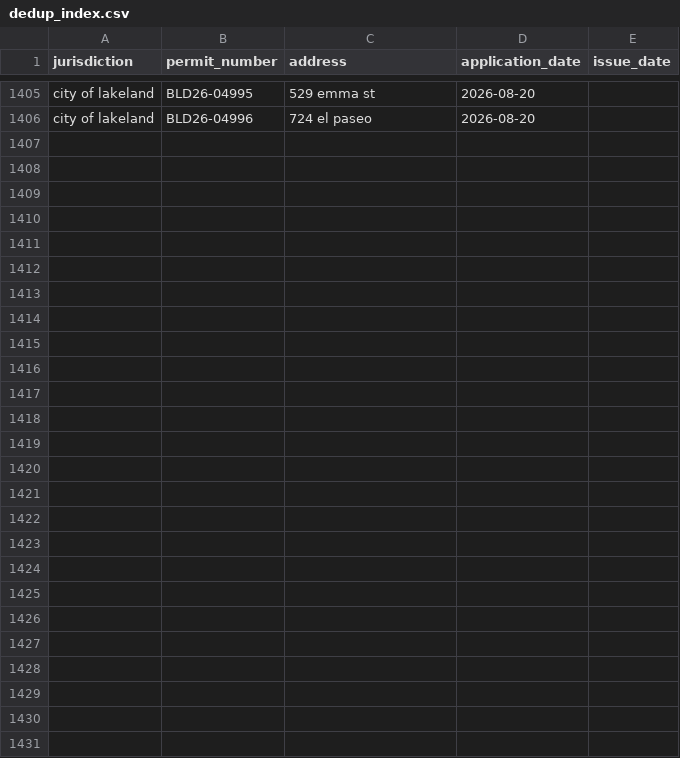
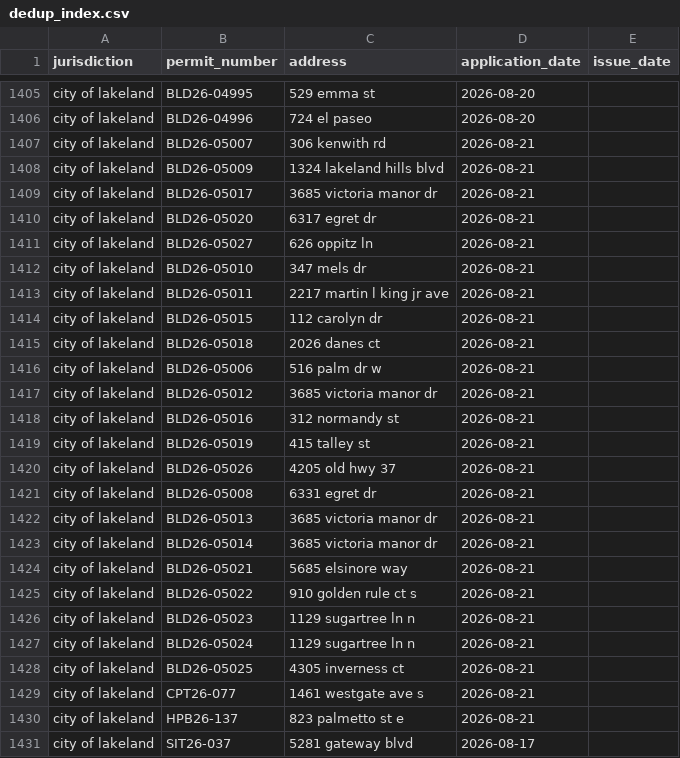
Before and after one commit to Solcatcher/Permit-Lead, a CSV file: data/dedup_index.csv, drawn as a sheet; only a part is shown, gaps mark what is left out; the diff names each change by its address in the sheet, - before the commit and + after, or states it on an @@ line.

```diff
--- a/data/dedup_index.csv
+++ b/data/dedup_index.csv
+row 1407: city of lakeland | BLD26-05007 | 306 kenwith rd | 2026-08-21
+row 1408: city of lakeland | BLD26-05009 | 1324 lakeland hills blvd | 2026-08-21
+row 1409: city of lakeland | BLD26-05017 | 3685 victoria manor dr | 2026-08-21
+row 1410: city of lakeland | BLD26-05020 | 6317 egret dr | 2026-08-21
+row 1411: city of lakeland | BLD26-05027 | 626 oppitz ln | 2026-08-21
+row 1412: city of lakeland | BLD26-05010 | 347 mels dr | 2026-08-21
+row 1413: city of lakeland | BLD26-05011 | 2217 martin l king jr ave | 2026-08-21
+row 1414: city of lakeland | BLD26-05015 | 112 carolyn dr | 2026-08-21
+row 1415: city of lakeland | BLD26-05018 | 2026 danes ct | 2026-08-21
+row 1416: city of lakeland | BLD26-05006 | 516 palm dr w | 2026-08-21
+row 1417: city of lakeland | BLD26-05012 | 3685 victoria manor dr | 2026-08-21
+row 1418: city of lakeland | BLD26-05016 | 312 normandy st | 2026-08-21
+row 1419: city of lakeland | BLD26-05019 | 415 talley st | 2026-08-21
+row 1420: city of lakeland | BLD26-05026 | 4205 old hwy 37 | 2026-08-21
+row 1421: city of lakeland | BLD26-05008 | 6331 egret dr | 2026-08-21
+row 1422: city of lakeland | BLD26-05013 | 3685 victoria manor dr | 2026-08-21
+row 1423: city of lakeland | BLD26-05014 | 3685 victoria manor dr | 2026-08-21
+row 1424: city of lakeland | BLD26-05021 | 5685 elsinore way | 2026-08-21
+row 1425: city of lakeland | BLD26-05022 | 910 golden rule ct s | 2026-08-21
+row 1426: city of lakeland | BLD26-05023 | 1129 sugartree ln n | 2026-08-21
+row 1427: city of lakeland | BLD26-05024 | 1129 sugartree ln n | 2026-08-21
+row 1428: city of lakeland | BLD26-05025 | 4305 inverness ct | 2026-08-21
+row 1429: city of lakeland | CPT26-077 | 1461 westgate ave s | 2026-08-21
+row 1430: city of lakeland | HPB26-137 | 823 palmetto st e | 2026-08-21
+row 1431: city of lakeland | SIT26-037 | 5281 gateway blvd | 2026-08-17
```
Also changed, not shown: 3 other files.
